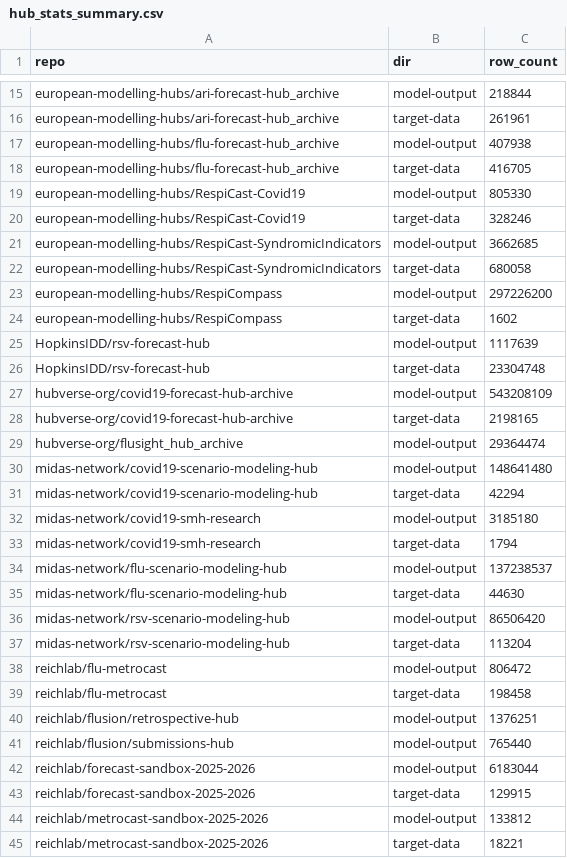
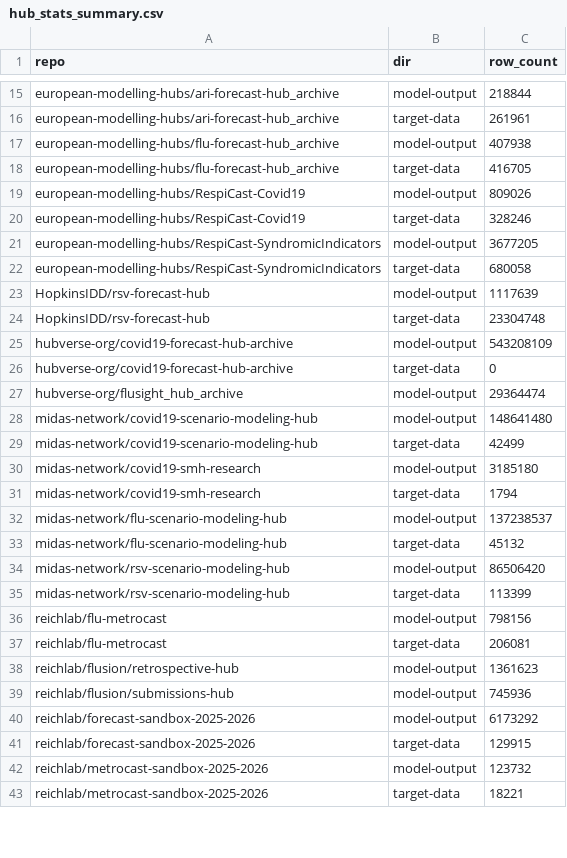
Before and after one commit to hubverse-org/hubverse-site, a CSV file: output/hub_stats_summary.csv, drawn as a sheet; only a part is shown, gaps mark what is left out; the diff covers the shown part only.

```diff
--- a/output/hub_stats_summary.csv
+++ b/output/hub_stats_summary.csv
@@ -18,8 +18,6 @@ european-modelling-hubs/flu-forecast-hub_archive,model-output,407938
 european-modelling-hubs/flu-forecast-hub_archive,target-data,416705
-european-modelling-hubs/RespiCast-Covid19,model-output,805330
+european-modelling-hubs/RespiCast-Covid19,model-output,809026
 european-modelling-hubs/RespiCast-Covid19,target-data,328246
-european-modelling-hubs/RespiCast-SyndromicIndicators,model-output,3662685
+european-modelling-hubs/RespiCast-SyndromicIndicators,model-output,3677205
 european-modelling-hubs/RespiCast-SyndromicIndicators,target-data,680058
-european-modelling-hubs/RespiCompass,model-output,297226200
-european-modelling-hubs/RespiCompass,target-data,1602
 HopkinsIDD/rsv-forecast-hub,model-output,1117639
@@ -27,6 +25,6 @@ HopkinsIDD/rsv-forecast-hub,target-data,23304748
 hubverse-org/covid19-forecast-hub-archive,model-output,543208109
-hubverse-org/covid19-forecast-hub-archive,target-data,2198165
+hubverse-org/covid19-forecast-hub-archive,target-data,0
 hubverse-org/flusight_hub_archive,model-output,29364474
 midas-network/covid19-scenario-modeling-hub,model-output,148641480
-midas-network/covid19-scenario-modeling-hub,target-data,42294
+midas-network/covid19-scenario-modeling-hub,target-data,42499
 midas-network/covid19-smh-research,model-output,3185180
@@ -34,12 +32,12 @@ midas-network/covid19-smh-research,target-data,1794
 midas-network/flu-scenario-modeling-hub,model-output,137238537
-midas-network/flu-scenario-modeling-hub,target-data,44630
+midas-network/flu-scenario-modeling-hub,target-data,45132
 midas-network/rsv-scenario-modeling-hub,model-output,86506420
-midas-network/rsv-scenario-modeling-hub,target-data,113204
-reichlab/flu-metrocast,model-output,806472
-reichlab/flu-metrocast,target-data,198458
-reichlab/flusion/retrospective-hub,model-output,1376251
-reichlab/flusion/submissions-hub,model-output,765440
-reichlab/forecast-sandbox-2025-2026,model-output,6183044
+midas-network/rsv-scenario-modeling-hub,target-data,113399
+reichlab/flu-metrocast,model-output,798156
+reichlab/flu-metrocast,target-data,206081
+reichlab/flusion/retrospective-hub,model-output,1361623
+reichlab/flusion/submissions-hub,model-output,745936
+reichlab/forecast-sandbox-2025-2026,model-output,6173292
 reichlab/forecast-sandbox-2025-2026,target-data,129915
-reichlab/metrocast-sandbox-2025-2026,model-output,133812
+reichlab/metrocast-sandbox-2025-2026,model-output,123732
 reichlab/metrocast-sandbox-2025-2026,target-data,18221
```
Also changed, not shown: 8 edited cells elsewhere in this file.
